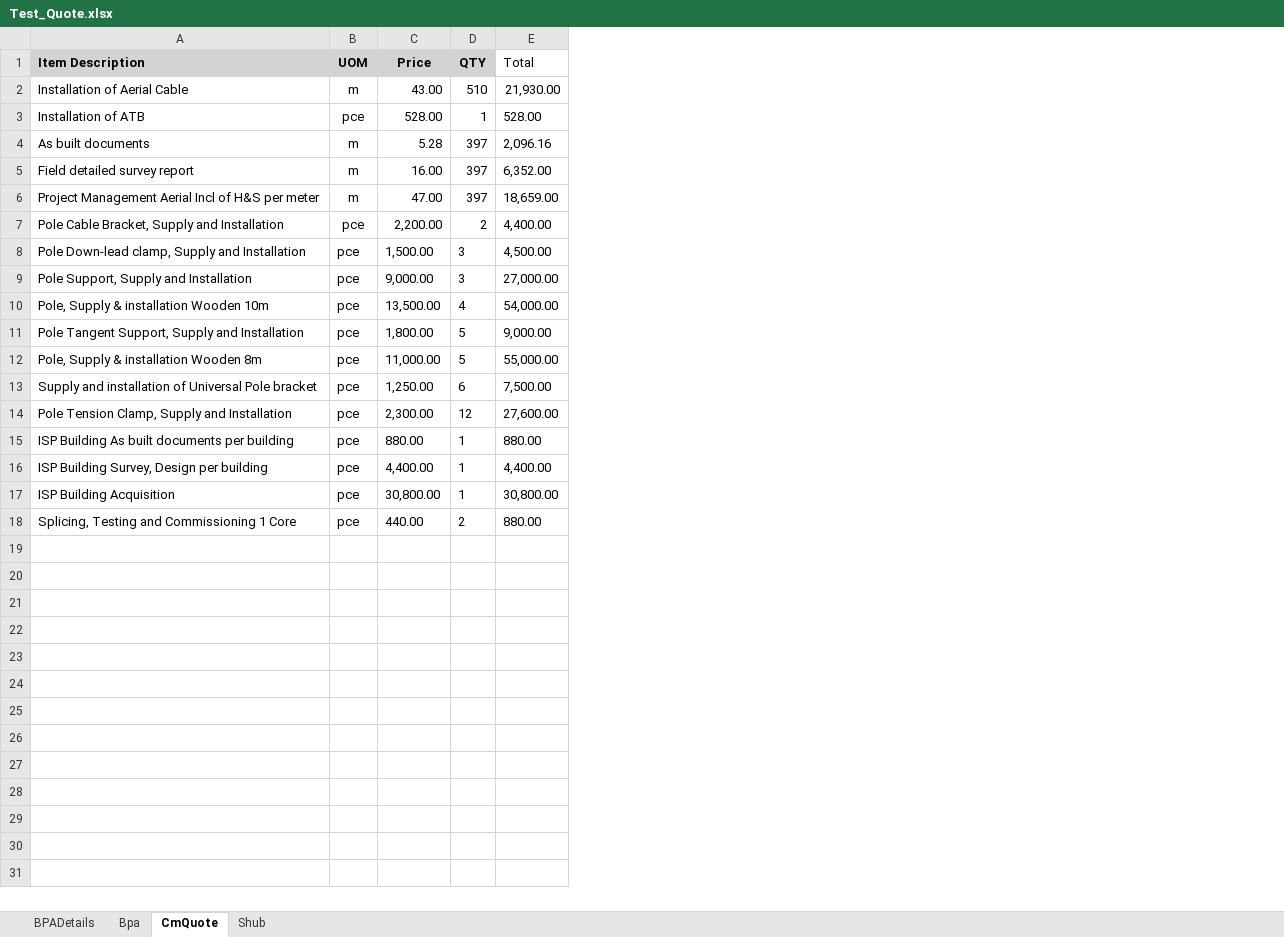
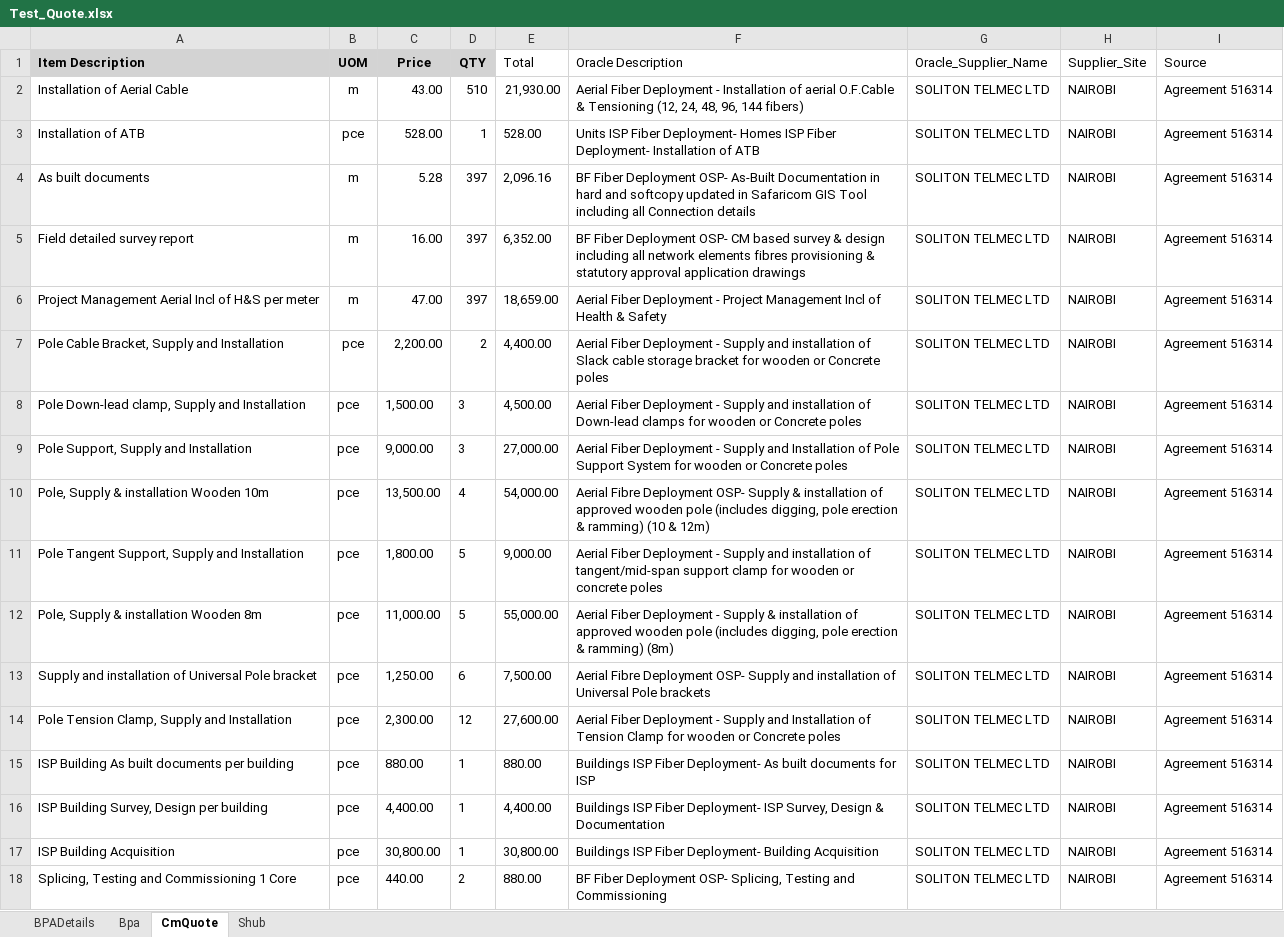
Before and after one commit to johnowino/Lookup_Data_Table, an Excel workbook: Test_Quote.xlsx, sheet CmQuote, drawn as a sheet; values as stored, in another font and other column widths than the file's, no borders; the diff names each change by its address in the sheet, - before the commit and + after, or states it on an @@ line.

```diff
--- a/Test_Quote.xlsx (sheet CmQuote)
+++ b/Test_Quote.xlsx (sheet CmQuote)
+column F (Oracle Description), rows 2-18: Aerial Fiber Deployment - Installation of aerial O.F.Cable & Tensioning (12, 24, 48, 96, 144 fibers) | Units ISP Fiber Deployment- Homes ISP Fiber Deployment- Installation of ATB | BF Fiber Deployment OSP- As-Built Documentation in hard and softcopy updated in Safaricom GIS Tool including all Connection details | BF Fiber Deployment OSP- CM based survey & design including all network elements fibres provisioning & statutory approval application drawings | Aerial Fiber Deployment - Project Management Incl of Health & Safety | Aerial Fiber Deployment - Supply and installation of Slack cable storage bracket for wooden or Concrete poles | Aerial Fiber Deployment - Supply and installation of Down-lead clamps for wooden or Concrete poles | Aerial Fiber Deployment - Supply and Installation of Pole Support System for wooden or Concrete poles | Aerial Fibre Deployment OSP- Supply & installation of approved wooden pole (includes digging, pole erection & ramming) (10 & 12m) | Aerial Fiber Deployment - Supply and installation of tangent/mid-span support clamp for wooden or concrete poles | Aerial Fiber Deployment - Supply & installation of approved wooden pole (includes digging, pole erection & ramming) (8m) | Aerial Fibre Deployment OSP- Supply and installation of Universal Pole brackets | Aerial Fiber Deployment - Supply and Installation of Tension Clamp for wooden or Concrete poles | Buildings ISP Fiber Deployment- As built documents for ISP | Buildings ISP Fiber Deployment- ISP Survey, Design & Documentation | Buildings ISP Fiber Deployment- Building Acquisition | BF Fiber Deployment OSP- Splicing, Testing and Commissioning
+column G (Oracle_Supplier_Name), rows 2-18: all SOLITON TELMEC LTD
+column H (Supplier_Site), rows 2-18: all NAIROBI
+column I (Source), rows 2-18: all Agreement 516314
```
Also changed, not shown: sheet Shub, 24 other files.
